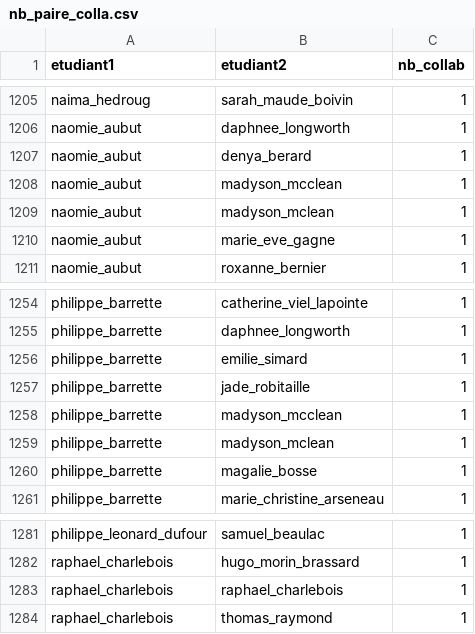
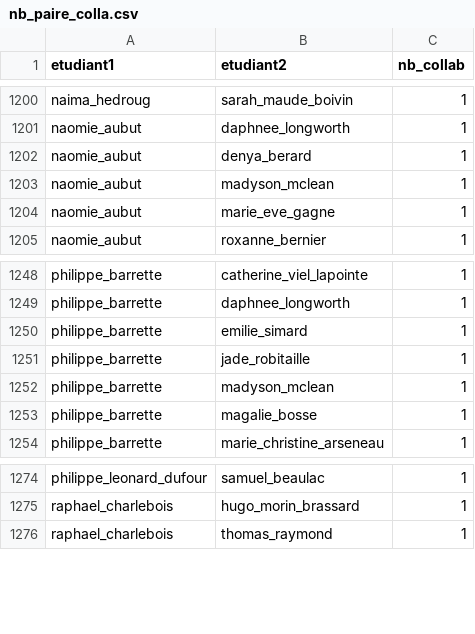
Before and after one commit to mcmayotte/projet_bio500, a CSV file: data/tableaux_SQL/nb_paire_colla.csv, drawn as a sheet; only a part is shown, gaps mark what is left out; the diff covers the shown part only.

```diff
--- a/data/tableaux_SQL/nb_paire_colla.csv
+++ b/data/tableaux_SQL/nb_paire_colla.csv
@@ -1207,3 +1202,2 @@
 "naomie_aubut","denya_berard",1
-"naomie_aubut","madyson_mcclean",1
 "naomie_aubut","madyson_mclean",1
@@ -1257,3 +1251,2 @@
 "philippe_barrette","jade_robitaille",1
-"philippe_barrette","madyson_mcclean",1
 "philippe_barrette","madyson_mclean",1
@@ -1282,3 +1275,2 @@
 "raphael_charlebois","hugo_morin_brassard",1
-"raphael_charlebois","raphael_charlebois",1
 "raphael_charlebois","thomas_raymond",1
```
Also changed, not shown: 5 removed rows elsewhere in this file, data/tableaux_SQL/nb_collab_etudiant.csv, 6 other files.
